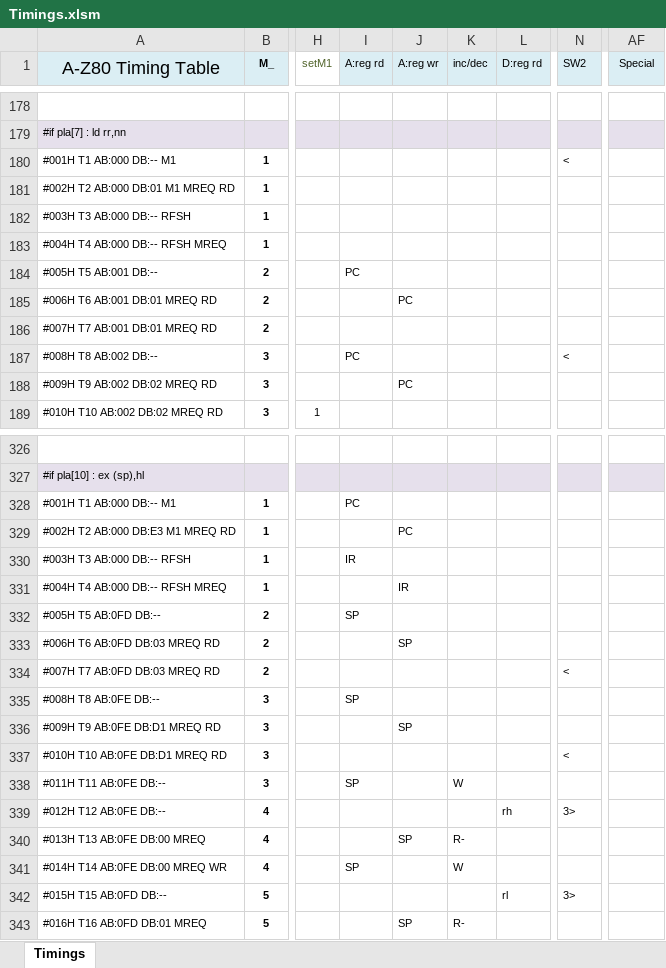
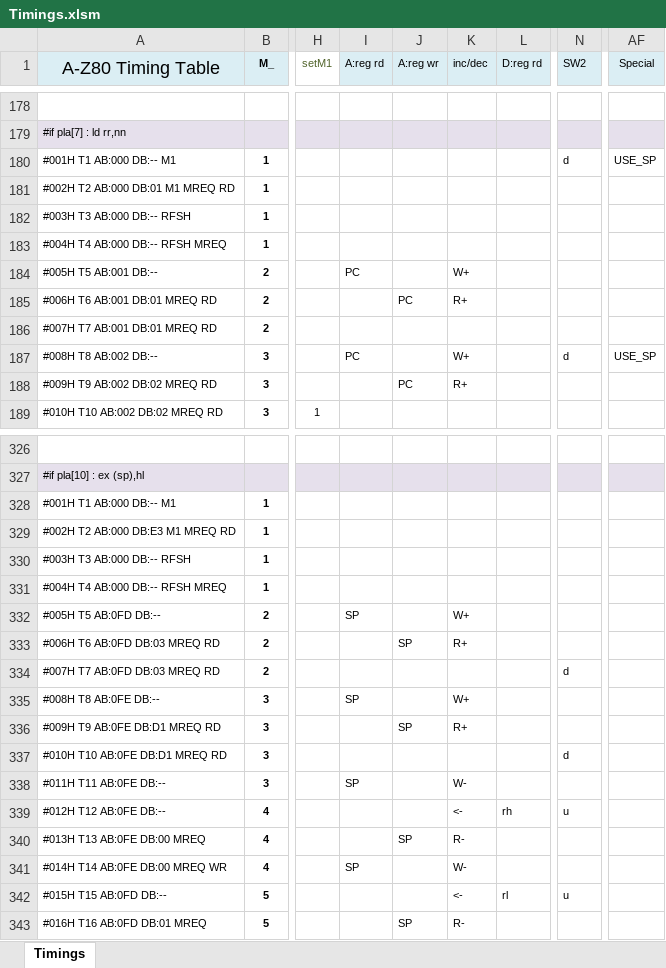
Before and after one commit to gdevic/A-Z80, an Excel workbook: cpu/control/Timings.xlsm, sheet Timings, drawn as a sheet; only a part is shown, gaps mark what is left out; values as stored, in another font and other column widths than the file's, no borders; conditional formats not drawn; the diff covers the shown part only; the diff names each change by its address in the sheet, - before the commit and + after, or states it on an @@ line.

```diff
--- a/cpu/control/Timings.xlsm (sheet Timings)
+++ b/cpu/control/Timings.xlsm (sheet Timings)
-N180 (SW2): <
+N180 (SW2): d
-AF180 (Special): (empty)
+AF180 (Special): USE_SP
-K184 (inc/dec): (empty)
+K184 (inc/dec): W+
-K185 (inc/dec): (empty)
+K185 (inc/dec): R+
-K187 (inc/dec): (empty)
+K187 (inc/dec): W+
-N187 (SW2): <
+N187 (SW2): d
-AF187 (Special): (empty)
+AF187 (Special): USE_SP
-K188 (inc/dec): (empty)
+K188 (inc/dec): R+
-I328 (A:reg rd): PC
+I328 (A:reg rd): (empty)
-J329 (A:reg wr): PC
+J329 (A:reg wr): (empty)
-I330 (A:reg rd): IR
+I330 (A:reg rd): (empty)
-J331 (A:reg wr): IR
+J331 (A:reg wr): (empty)
-K332 (inc/dec): (empty)
+K332 (inc/dec): W+
-K333 (inc/dec): (empty)
+K333 (inc/dec): R+
-N334 (SW2): <
+N334 (SW2): d
-K335 (inc/dec): (empty)
+K335 (inc/dec): W+
-K336 (inc/dec): (empty)
+K336 (inc/dec): R+
-N337 (SW2): <
+N337 (SW2): d
-K338 (inc/dec): W
+K338 (inc/dec): W-
-K339 (inc/dec): (empty)
+K339 (inc/dec): <-
-N339 (SW2): 3>
+N339 (SW2): u
-K341 (inc/dec): W
+K341 (inc/dec): W-
-K342 (inc/dec): (empty)
+K342 (inc/dec): <-
-N342 (SW2): 3>
+N342 (SW2): u
```
Also changed, not shown: 165 edited cells elsewhere in this sheet, 6 other files.
